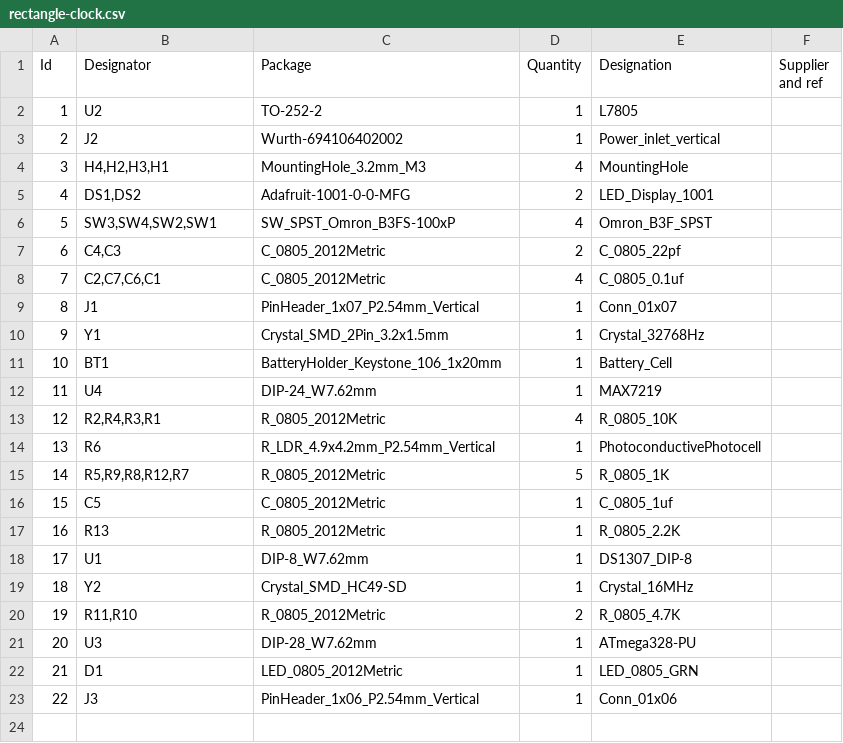
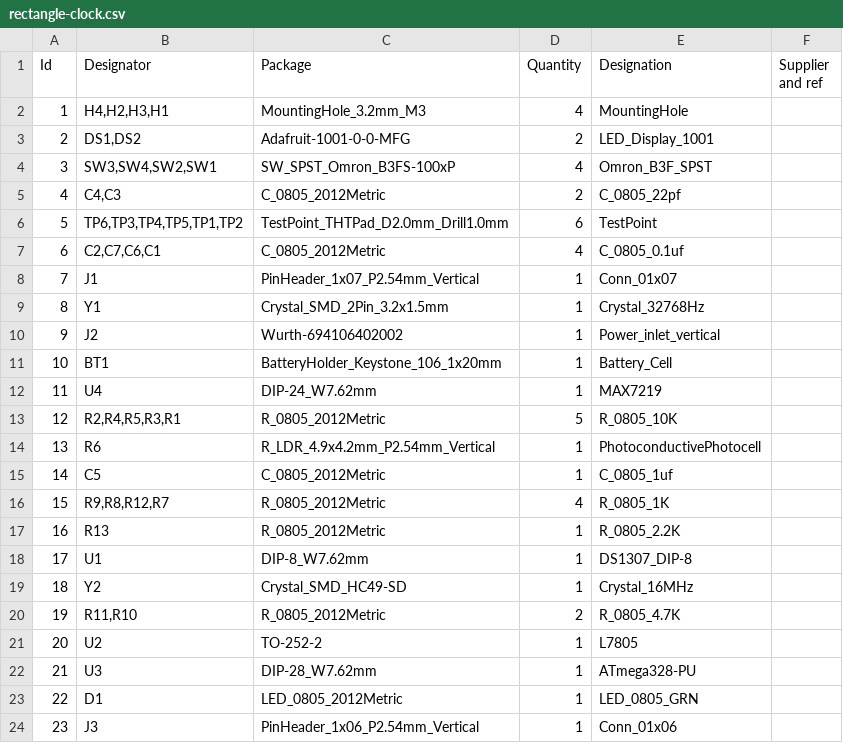
Before and after one commit to integrationbypart/sanchez-clock, a CSV file: rectangle-clock/rectangle-clock.csv, drawn as a sheet; removed rows and columns are numbered as before the commit, all else as after; the diff names each change by its address in the sheet, - before the commit and + after, or states it on an @@ line.

```diff
--- a/rectangle-clock/rectangle-clock.csv
+++ b/rectangle-clock/rectangle-clock.csv
@@ column A (Id) renumbered from row 2 down @@
+row 6: 5 | TP6,TP3,TP4,TP5,TP1,TP2 | TestPoint_THTPad_D2.0mm_Drill1.0mm | 6 | TestPoint
@@ row 3 moved to row 10: 9 @@
-B13 (Designator): R2,R4,R3,R1
+B13 (Designator): R2,R4,R5,R3,R1
-D13 (Quantity): 4
+D13 (Quantity): 5
-row 15: 14 | R5,R9,R8,R12,R7 | R_0805_2012Metric | 5 | R_0805_1K
+row 16: 15 | R9,R8,R12,R7 | R_0805_2012Metric | 4 | R_0805_1K
@@ row 2 moved to row 21: 20 @@
```
Also changed, not shown: rectangle-clock/rectangle-clock-all-pos.csv, 26 other files.
